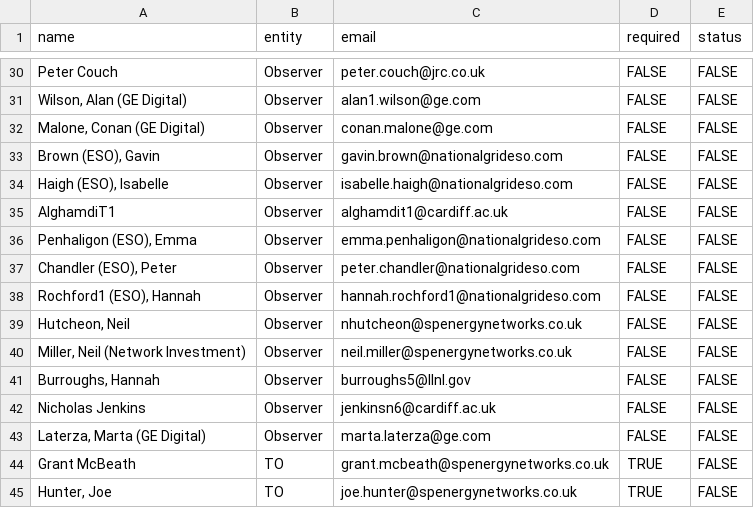
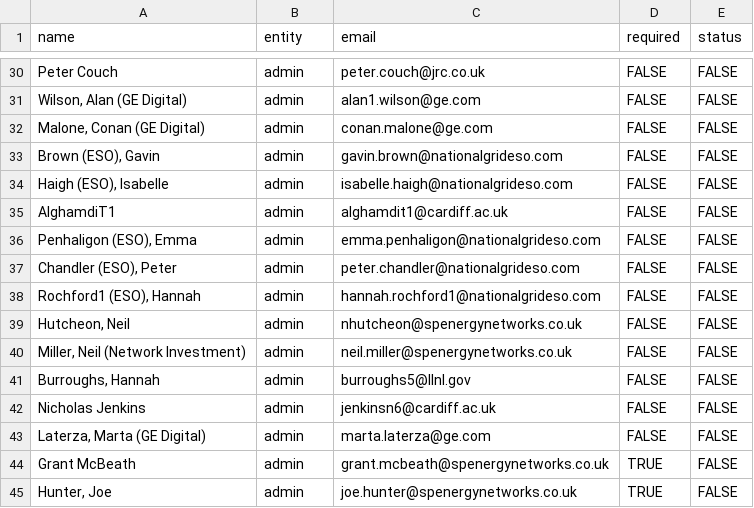
Before and after one commit to TNEI-Services-NI/desktopstudies, a CSV file: package/data/auth/req_users.csv, drawn as a sheet; only a part is shown, gaps mark what is left out; the diff covers the shown part only; the diff names each change by its address in the sheet, - before the commit and + after, or states it on an @@ line.

```diff
--- a/package/data/auth/req_users.csv
+++ b/package/data/auth/req_users.csv
-B30:B43 (entity): Observer
+B30:B43 (entity): admin
-B44:B45 (entity): TO
+B44:B45 (entity): admin
```
Also changed, not shown: 27 edited cells elsewhere in this file, package/data/auth/req_users_admin.csv, 1 other file.
